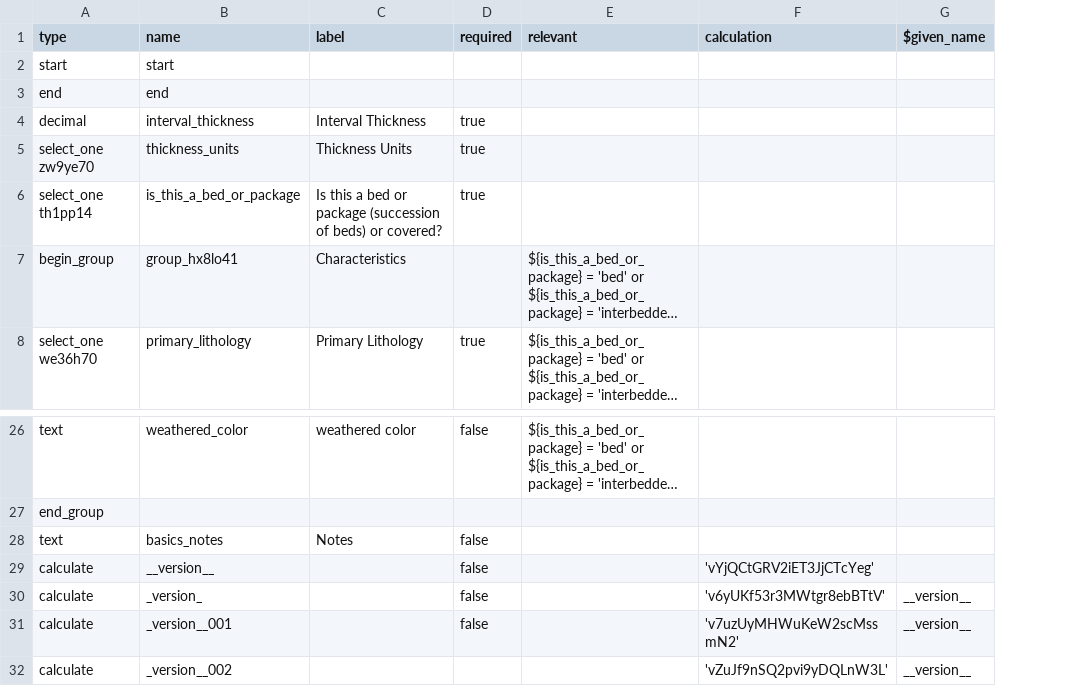
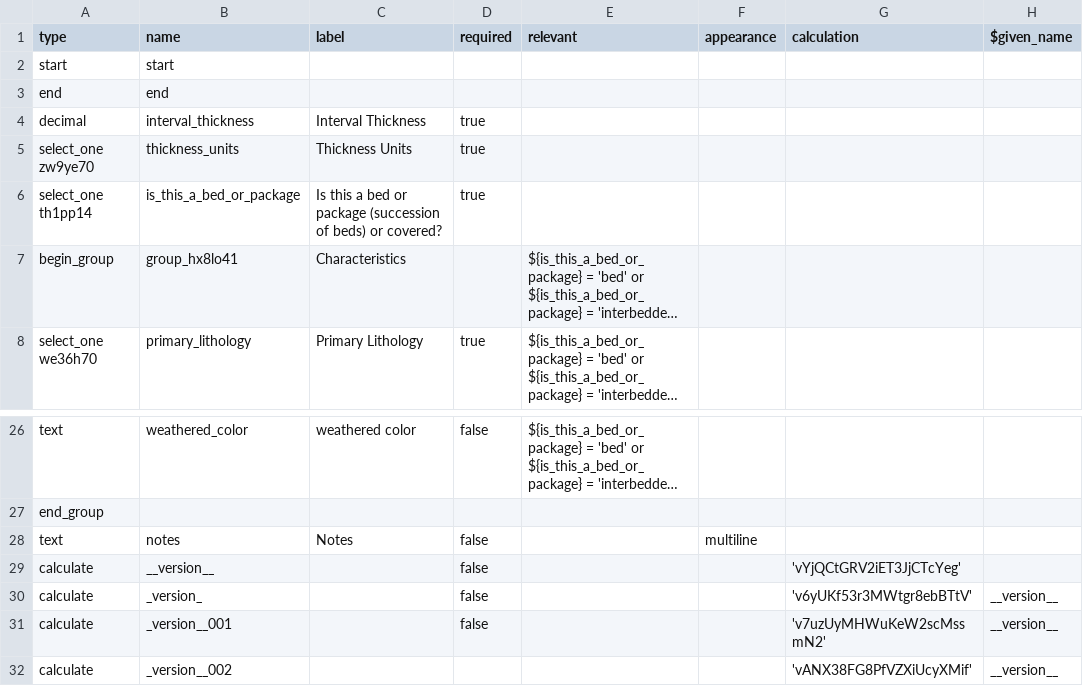
Before and after one commit to StraboSpot/strabo-mobile, a CSV file: www/app/data-models/sed/interval-basics-survey.csv, drawn as a sheet; only a part is shown, gaps mark what is left out; long unchanged cells end in …; addresses are those after the commit; the diff names each change by its address in the sheet, - before the commit and + after, or states it on an @@ line.

Commit message:
sed - reconciled interval basics and add interval

```diff
--- a/www/app/data-models/sed/interval-basics-survey.csv
+++ b/www/app/data-models/sed/interval-basics-survey.csv
+column F (appearance), row 28: multiline
-B28 (name): basics_notes
+B28 (name): notes
-G32 (calculation): 'vZuJf9nSQ2pvi9yDQLnW3L'
+G32 (calculation): 'vANX38FG8PfVZXiUcyXMif'
```
Also changed, not shown: www/app/data-models/sed/add-interval-choices.csv, www/app/data-models/sed/add-interval-survey.csv.
